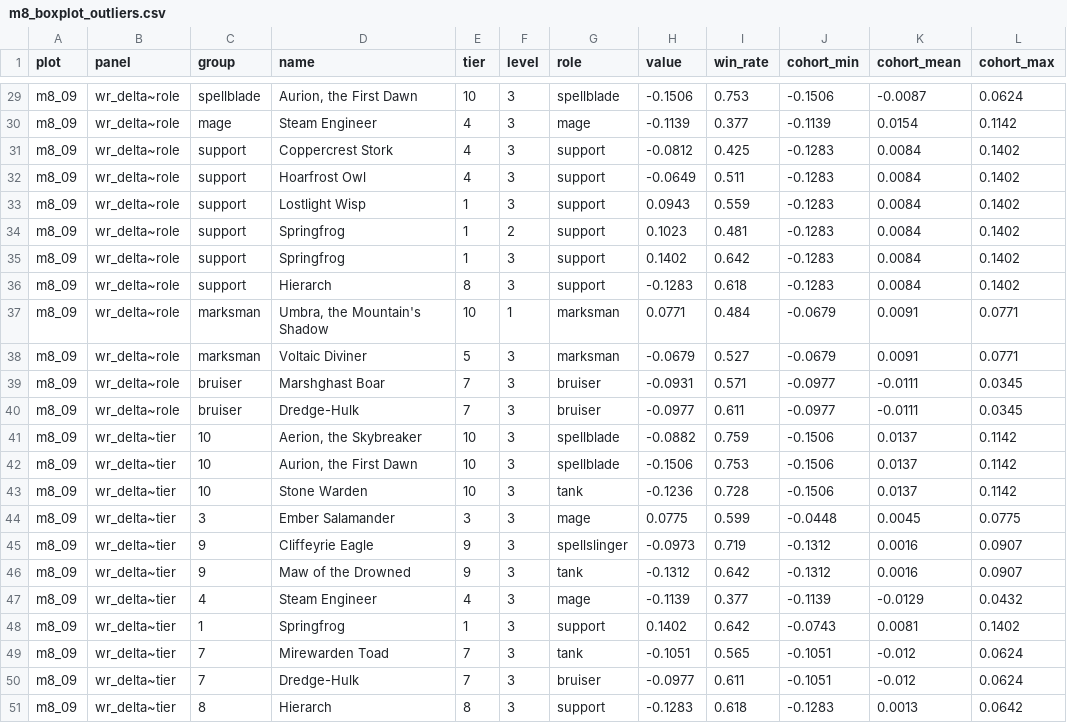
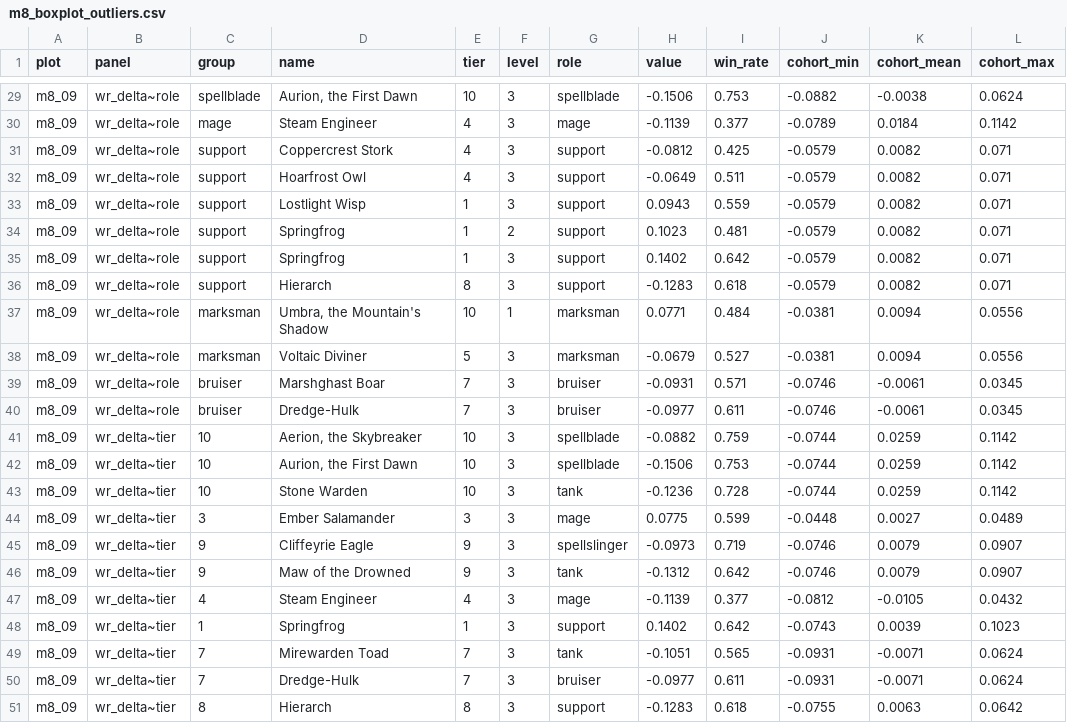
Before and after one commit to Meduty/tempest-fauna-trail, a CSV file: reviews/mega_sim/tables/m8_boxplot_outliers.csv, drawn as a sheet; only a part is shown, gaps mark what is left out; the diff covers the shown part only.

```diff
--- a/reviews/mega_sim/tables/m8_boxplot_outliers.csv
+++ b/reviews/mega_sim/tables/m8_boxplot_outliers.csv
@@ -29,23 +29,23 @@
-"m8_09","wr_delta~role","spellblade","Aurion, the First Dawn",10,3,"spellblade",-0.1506,0.753,-0.1506,-0.0087,0.0624
-"m8_09","wr_delta~role","mage","Steam Engineer",4,3,"mage",-0.1139,0.377,-0.1139,0.0154,0.1142
-"m8_09","wr_delta~role","support","Coppercrest Stork",4,3,"support",-0.0812,0.425,-0.1283,0.0084,0.1402
-"m8_09","wr_delta~role","support","Hoarfrost Owl",4,3,"support",-0.0649,0.511,-0.1283,0.0084,0.1402
-"m8_09","wr_delta~role","support","Lostlight Wisp",1,3,"support",0.0943,0.559,-0.1283,0.0084,0.1402
-"m8_09","wr_delta~role","support","Springfrog",1,2,"support",0.1023,0.481,-0.1283,0.0084,0.1402
-"m8_09","wr_delta~role","support","Springfrog",1,3,"support",0.1402,0.642,-0.1283,0.0084,0.1402
-"m8_09","wr_delta~role","support","Hierarch",8,3,"support",-0.1283,0.618,-0.1283,0.0084,0.1402
-"m8_09","wr_delta~role","marksman","Umbra, the Mountain's Shadow",10,1,"marksman",0.0771,0.484,-0.0679,0.0091,0.0771
-"m8_09","wr_delta~role","marksman","Voltaic Diviner",5,3,"marksman",-0.0679,0.527,-0.0679,0.0091,0.0771
-"m8_09","wr_delta~role","bruiser","Marshghast Boar",7,3,"bruiser",-0.0931,0.571,-0.0977,-0.0111,0.0345
-"m8_09","wr_delta~role","bruiser","Dredge-Hulk",7,3,"bruiser",-0.0977,0.611,-0.0977,-0.0111,0.0345
-"m8_09","wr_delta~tier","10","Aerion, the Skybreaker",10,3,"spellblade",-0.0882,0.759,-0.1506,0.0137,0.1142
-"m8_09","wr_delta~tier","10","Aurion, the First Dawn",10,3,"spellblade",-0.1506,0.753,-0.1506,0.0137,0.1142
-"m8_09","wr_delta~tier","10","Stone Warden",10,3,"tank",-0.1236,0.728,-0.1506,0.0137,0.1142
-"m8_09","wr_delta~tier","3","Ember Salamander",3,3,"mage",0.0775,0.599,-0.0448,0.0045,0.0775
-"m8_09","wr_delta~tier","9","Cliffeyrie Eagle",9,3,"spellslinger",-0.0973,0.719,-0.1312,0.0016,0.0907
-"m8_09","wr_delta~tier","9","Maw of the Drowned",9,3,"tank",-0.1312,0.642,-0.1312,0.0016,0.0907
-"m8_09","wr_delta~tier","4","Steam Engineer",4,3,"mage",-0.1139,0.377,-0.1139,-0.0129,0.0432
-"m8_09","wr_delta~tier","1","Springfrog",1,3,"support",0.1402,0.642,-0.0743,0.0081,0.1402
-"m8_09","wr_delta~tier","7","Mirewarden Toad",7,3,"tank",-0.1051,0.565,-0.1051,-0.012,0.0624
-"m8_09","wr_delta~tier","7","Dredge-Hulk",7,3,"bruiser",-0.0977,0.611,-0.1051,-0.012,0.0624
-"m8_09","wr_delta~tier","8","Hierarch",8,3,"support",-0.1283,0.618,-0.1283,0.0013,0.0642
+"m8_09","wr_delta~role","spellblade","Aurion, the First Dawn",10,3,"spellblade",-0.1506,0.753,-0.0882,-0.0038,0.0624
+"m8_09","wr_delta~role","mage","Steam Engineer",4,3,"mage",-0.1139,0.377,-0.0789,0.0184,0.1142
+"m8_09","wr_delta~role","support","Coppercrest Stork",4,3,"support",-0.0812,0.425,-0.0579,0.0082,0.071
+"m8_09","wr_delta~role","support","Hoarfrost Owl",4,3,"support",-0.0649,0.511,-0.0579,0.0082,0.071
+"m8_09","wr_delta~role","support","Lostlight Wisp",1,3,"support",0.0943,0.559,-0.0579,0.0082,0.071
+"m8_09","wr_delta~role","support","Springfrog",1,2,"support",0.1023,0.481,-0.0579,0.0082,0.071
+"m8_09","wr_delta~role","support","Springfrog",1,3,"support",0.1402,0.642,-0.0579,0.0082,0.071
+"m8_09","wr_delta~role","support","Hierarch",8,3,"support",-0.1283,0.618,-0.0579,0.0082,0.071
+"m8_09","wr_delta~role","marksman","Umbra, the Mountain's Shadow",10,1,"marksman",0.0771,0.484,-0.0381,0.0094,0.0556
+"m8_09","wr_delta~role","marksman","Voltaic Diviner",5,3,"marksman",-0.0679,0.527,-0.0381,0.0094,0.0556
+"m8_09","wr_delta~role","bruiser","Marshghast Boar",7,3,"bruiser",-0.0931,0.571,-0.0746,-0.0061,0.0345
+"m8_09","wr_delta~role","bruiser","Dredge-Hulk",7,3,"bruiser",-0.0977,0.611,-0.0746,-0.0061,0.0345
+"m8_09","wr_delta~tier","10","Aerion, the Skybreaker",10,3,"spellblade",-0.0882,0.759,-0.0744,0.0259,0.1142
+"m8_09","wr_delta~tier","10","Aurion, the First Dawn",10,3,"spellblade",-0.1506,0.753,-0.0744,0.0259,0.1142
+"m8_09","wr_delta~tier","10","Stone Warden",10,3,"tank",-0.1236,0.728,-0.0744,0.0259,0.1142
+"m8_09","wr_delta~tier","3","Ember Salamander",3,3,"mage",0.0775,0.599,-0.0448,0.0027,0.0489
+"m8_09","wr_delta~tier","9","Cliffeyrie Eagle",9,3,"spellslinger",-0.0973,0.719,-0.0746,0.0079,0.0907
+"m8_09","wr_delta~tier","9","Maw of the Drowned",9,3,"tank",-0.1312,0.642,-0.0746,0.0079,0.0907
+"m8_09","wr_delta~tier","4","Steam Engineer",4,3,"mage",-0.1139,0.377,-0.0812,-0.0105,0.0432
+"m8_09","wr_delta~tier","1","Springfrog",1,3,"support",0.1402,0.642,-0.0743,0.0039,0.1023
+"m8_09","wr_delta~tier","7","Mirewarden Toad",7,3,"tank",-0.1051,0.565,-0.0931,-0.0071,0.0624
+"m8_09","wr_delta~tier","7","Dredge-Hulk",7,3,"bruiser",-0.0977,0.611,-0.0931,-0.0071,0.0624
+"m8_09","wr_delta~tier","8","Hierarch",8,3,"support",-0.1283,0.618,-0.0755,0.0063,0.0642
```
Also changed, not shown: 65 edited cells elsewhere in this file, 3 other files.
